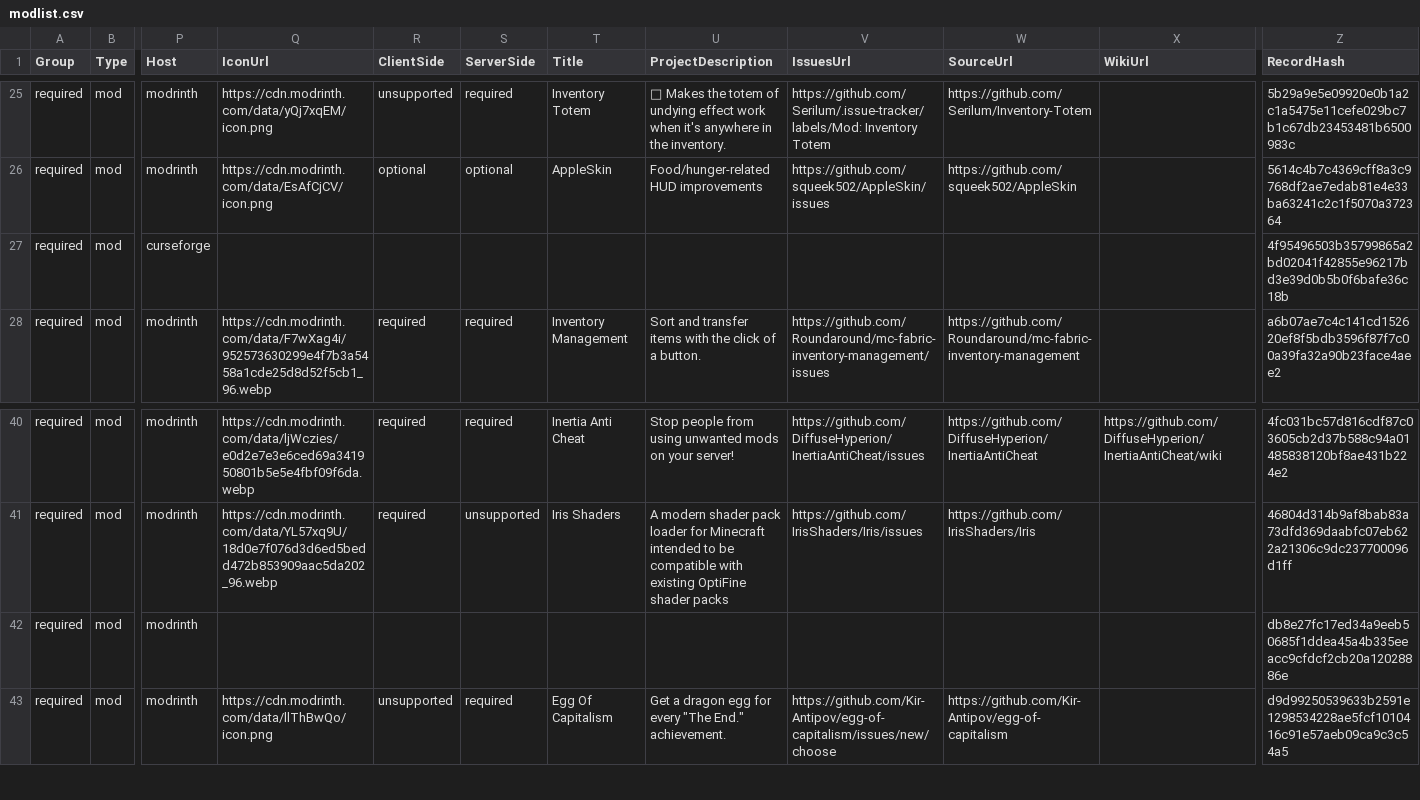
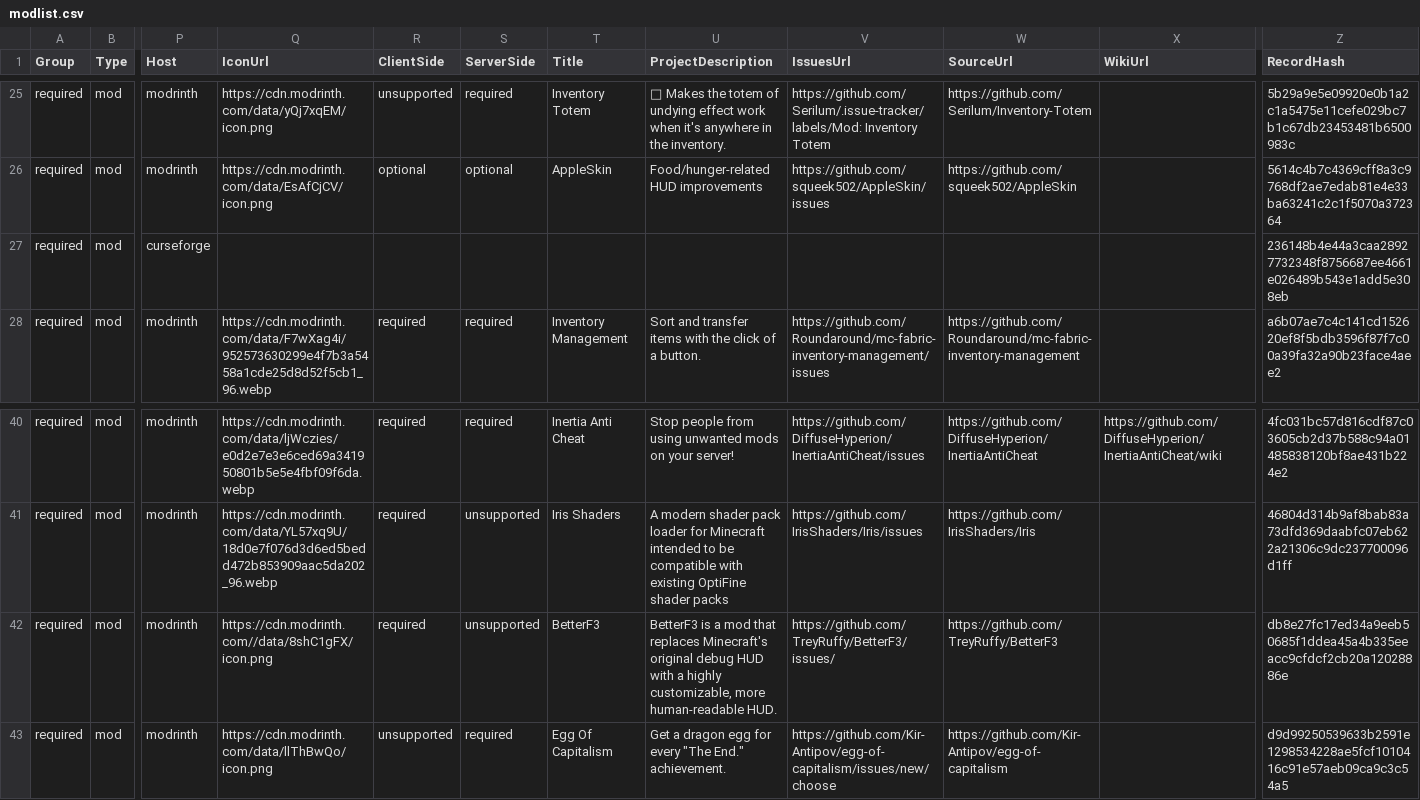
Before and after one commit to survivorsunited/minecraft-mods-manager, a CSV file: modlist.csv, drawn as a sheet; only a part is shown, gaps mark what is left out; the diff names each change by its address in the sheet, - before the commit and + after, or states it on an @@ line.

Commit message:
update db.

```diff
--- a/modlist.csv
+++ b/modlist.csv
-Z27 (RecordHash): 4f95496503b35799865a2bd02041f42855e96217bd3e39d0b5b0f6bafe36c18b
+Z27 (RecordHash): 236148b4e44a3caa28927732348f8756687ee4661e026489b543e1add5e308eb
-Q42 (IconUrl): (empty)
+Q42 (IconUrl): https://cdn.modrinth.com//data/8shC1gFX/icon.png
-R42 (ClientSide): (empty)
+R42 (ClientSide): required
-S42 (ServerSide): (empty)
+S42 (ServerSide): unsupported
-T42 (Title): (empty)
+T42 (Title): BetterF3
-U42 (ProjectDescription): (empty)
+U42 (ProjectDescription): BetterF3 is a mod that replaces Minecraft's original debug HUD with a highly customizable, more human-readable HUD.
-V42 (IssuesUrl): (empty)
+V42 (IssuesUrl): https://github.com/TreyRuffy/BetterF3/issues/
-W42 (SourceUrl): (empty)
+W42 (SourceUrl): https://github.com/TreyRuffy/BetterF3
```
